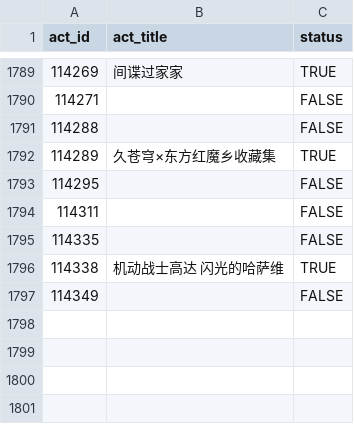
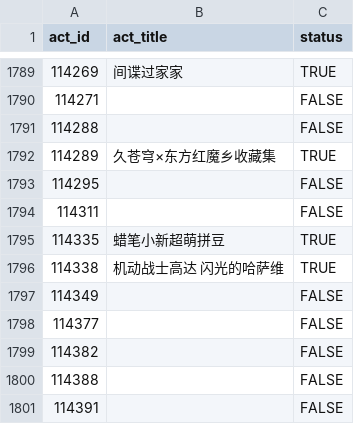
Before and after one commit to CaleyGoldue/bilibili-collections-archive, a CSV file: result_collect-act_id.csv, drawn as a sheet; only a part is shown, gaps mark what is left out.

Commit message:
Add files via upload

```diff
--- a/result_collect-act_id.csv
+++ b/result_collect-act_id.csv
@@ -1794,4 +1794,8 @@
 114311,,FALSE
-114335,,FALSE
+114335,蜡笔小新超萌拼豆,TRUE
 114338,机动战士高达 闪光的哈萨维,TRUE
 114349,,FALSE
+114377,,FALSE
+114382,,FALSE
+114388,,FALSE
+114391,,FALSE
```
